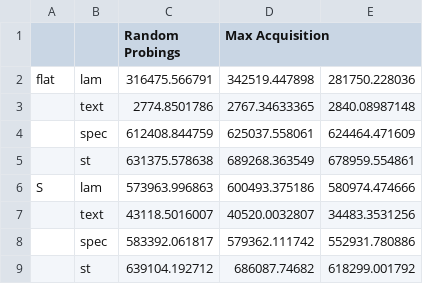
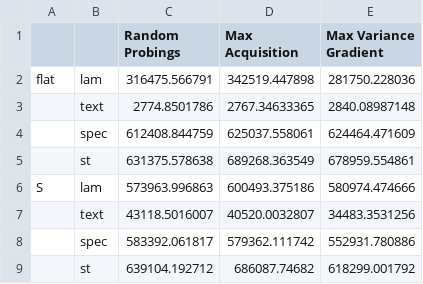
Before and after one commit to yjen/palpation_strategy, a CSV file: src/phase1_errors.csv, drawn as a sheet.

Commit message:
Forgot to update this file's header line
It is correct in the scaffoldPhase1.py script.

```diff
--- a/src/phase1_errors.csv
+++ b/src/phase1_errors.csv
@@ -1,2 +1,2 @@
-,,Random Probings,Max Acquisition
+,,Random Probings,Max Acquisition,Max Variance Gradient
 flat,lam,316475.566791,342519.447898,281750.228036
```
